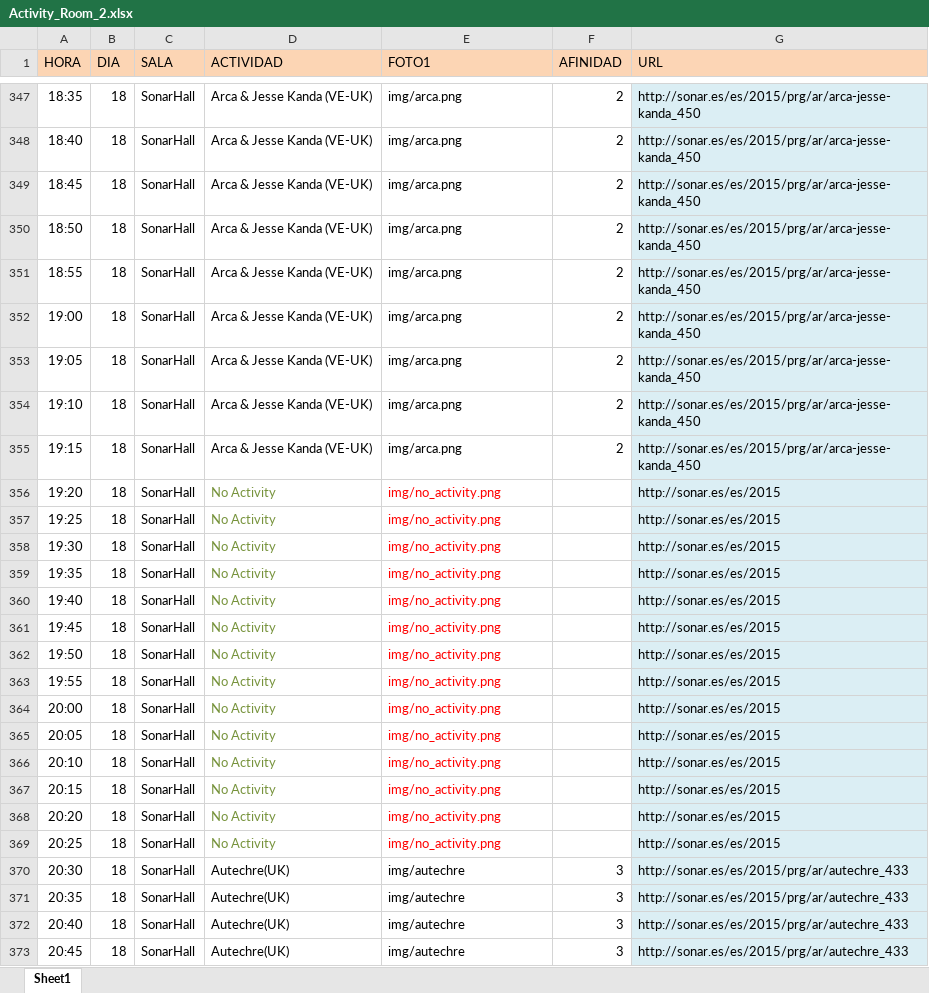
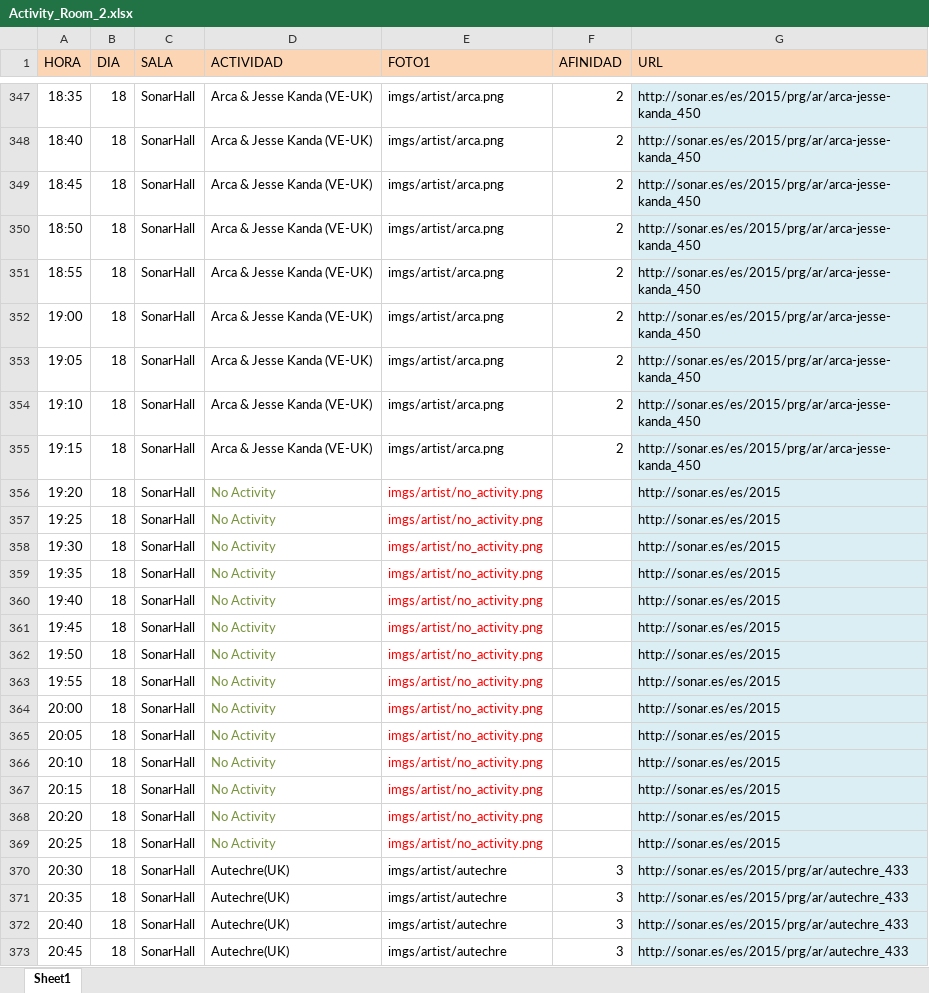
Before and after one commit to fercook/Sonar2015, an Excel workbook: DATA/Activity_Room_2.xlsx, sheet Sheet1, drawn as a sheet; only a part is shown, gaps mark what is left out; values as stored, in another font and other column widths than the file's, no borders; the diff covers the shown part only; the diff names each change by its address in the sheet, - before the commit and + after, or states it on an @@ line.

```diff
--- a/DATA/Activity_Room_2.xlsx (sheet Sheet1)
+++ b/DATA/Activity_Room_2.xlsx (sheet Sheet1)
-E347:E355 (FOTO1): img/arca.png
+E347:E355 (FOTO1): imgs/artist/arca.png
-E356:E369 (FOTO1): img/no_activity.png
+E356:E369 (FOTO1): imgs/artist/no_activity.png
-E370:E373 (FOTO1): img/autechre
+E370:E373 (FOTO1): imgs/artist/autechre
```
Also changed, not shown: 1949 edited cells elsewhere in this sheet, DATA/Activity_Room_1.xlsx, 2 other files.
